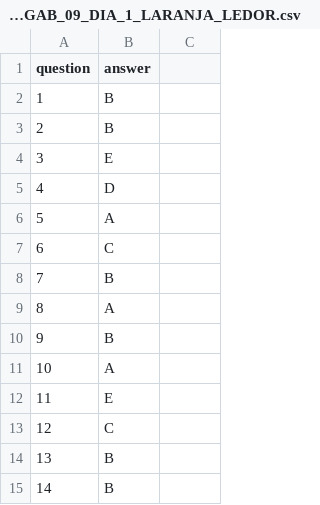
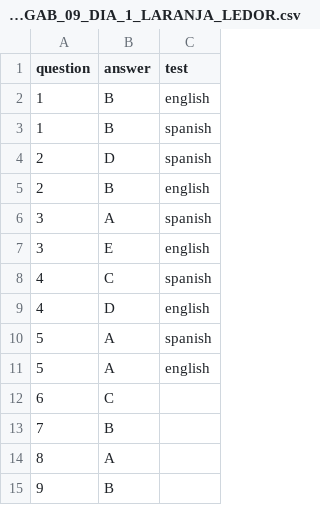
Before and after one commit to marceloslo/EnemParser, a CSV file: GabaritosCsv/ENEM_2019_P1_GAB_09_DIA_1_LARANJA_LEDOR.csv, drawn as a sheet; only a part is shown; the shorter side is filled out with more unchanged rows; addresses are those after the commit; the diff names each change by its address in the sheet, - before the commit and + after, or states it on an @@ line.

```diff
--- a/GabaritosCsv/ENEM_2019_P1_GAB_09_DIA_1_LARANJA_LEDOR.csv
+++ b/GabaritosCsv/ENEM_2019_P1_GAB_09_DIA_1_LARANJA_LEDOR.csv
-C1: (empty)
+C1: test
-C2 (test): (empty)
+C2 (test): english
+row 3: 1 | B | spanish
+row 4: 2 | D | spanish
-C5 (test): (empty)
+C5 (test): english
+row 6: 3 | A | spanish
-C7 (test): (empty)
+C7 (test): english
+row 8: 4 | C | spanish
-C9 (test): (empty)
+C9 (test): english
-C10 (test): (empty)
+C10 (test): spanish
+row 11: 5 | A | english
```
Also changed, not shown: GabaritosCsv/ENEM_2018_P1_GAB_09_DIA_1_LARANJA_LEDOR.csv, GabaritosCsv/ENEM_2019_P2_GAB_09_DIA_1_LARANJA_LEDOR.csv, 16 other files.
